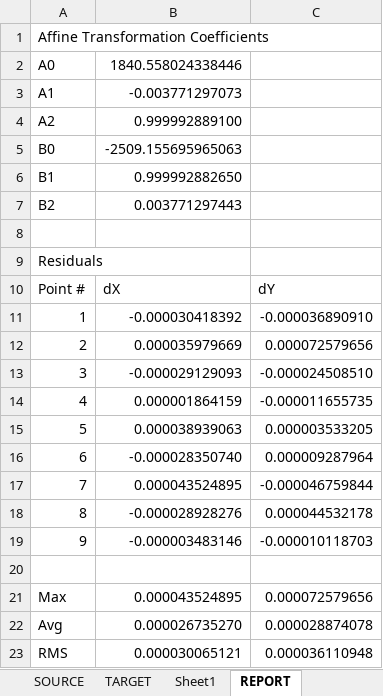
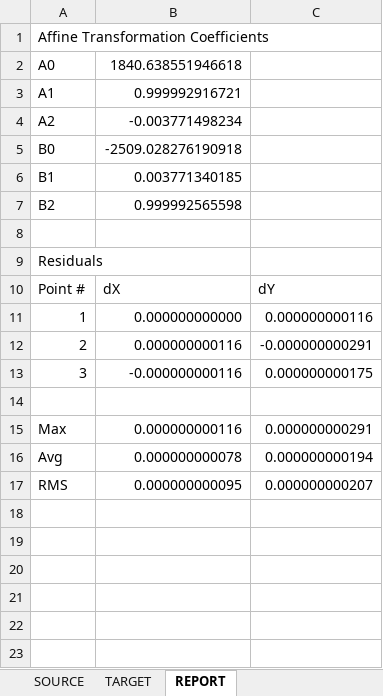
Before and after one commit to faridjn/coordinate_transformations, an Excel workbook: affine_2d_office_script/affine_2d_transformation.xlsx, sheet REPORT, drawn as a sheet; values as stored, in another font and other column widths than the file's, no borders; removed rows and columns are numbered as before the commit, all else as after; the diff names each change by its address in the sheet, - before the commit and + after, or states it on an @@ line.

```diff
--- a/affine_2d_office_script/affine_2d_transformation.xlsx (sheet REPORT)
+++ b/affine_2d_office_script/affine_2d_transformation.xlsx (sheet REPORT)
-sheet tab: Sheet1
-B2: 1840.558024338446
+B2: 1840.638551946618
-B3: -0.003771297073
+B3: 0.999992916721
-B4: 0.999992889100
+B4: -0.003771498234
-B5: -2509.155695965063
+B5: -2509.028276190918
-B6: 0.999992882650
+B6: 0.003771340185
-B7: 0.003771297443
+B7: 0.999992565598
-B11: -0.000030418392
+B11: 0.000000000000
-C11: -0.000036890910
+C11: 0.000000000116
-B12: 0.000035979669
+B12: 0.000000000116
-C12: 0.000072579656
+C12: -0.000000000291
-B13: -0.000029129093
+B13: -0.000000000116
-C13: -0.000024508510
+C13: 0.000000000175
-row 14: 4 | 0.000001864159 | -0.000011655735
-row 15: 5 | 0.000038939063 | 0.000003533205
-row 16: 6 | -0.000028350740 | 0.000009287964
-row 17: 7 | 0.000043524895 | -0.000046759844
-row 18: 8 | -0.000028928276 | 0.000044532178
-row 19: 9 | -0.000003483146 | -0.000010118703
-B15: 0.000043524895
+B15: 0.000000000116
-C15: 0.000072579656
+C15: 0.000000000291
-B16: 0.000026735270
+B16: 0.000000000078
-C16: 0.000028874078
+C16: 0.000000000194
-B17: 0.000030065121
+B17: 0.000000000095
-C17: 0.000036110948
+C17: 0.000000000207
```
Also changed, not shown: sheet TARGET, sheet SOURCE, 3 other files.
